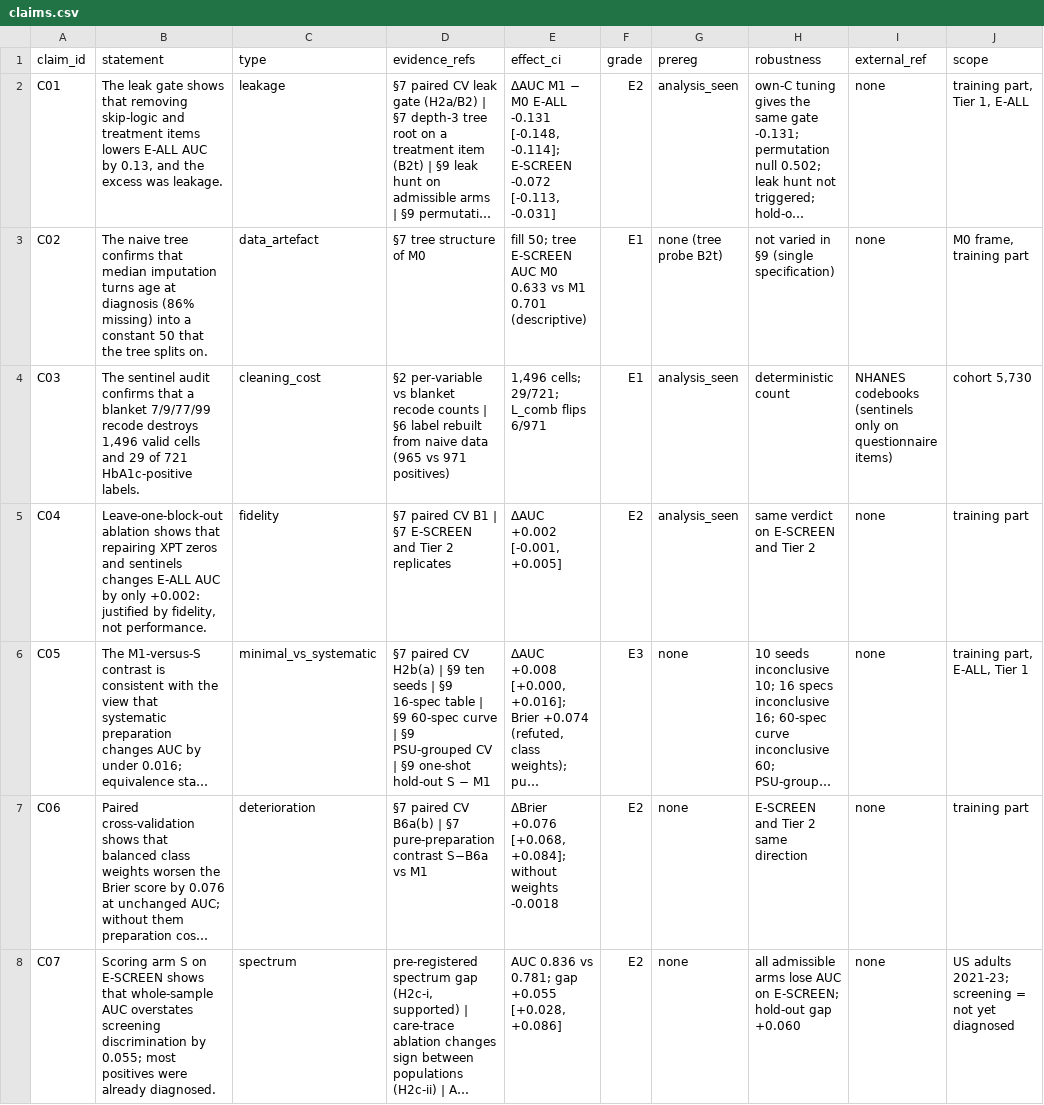
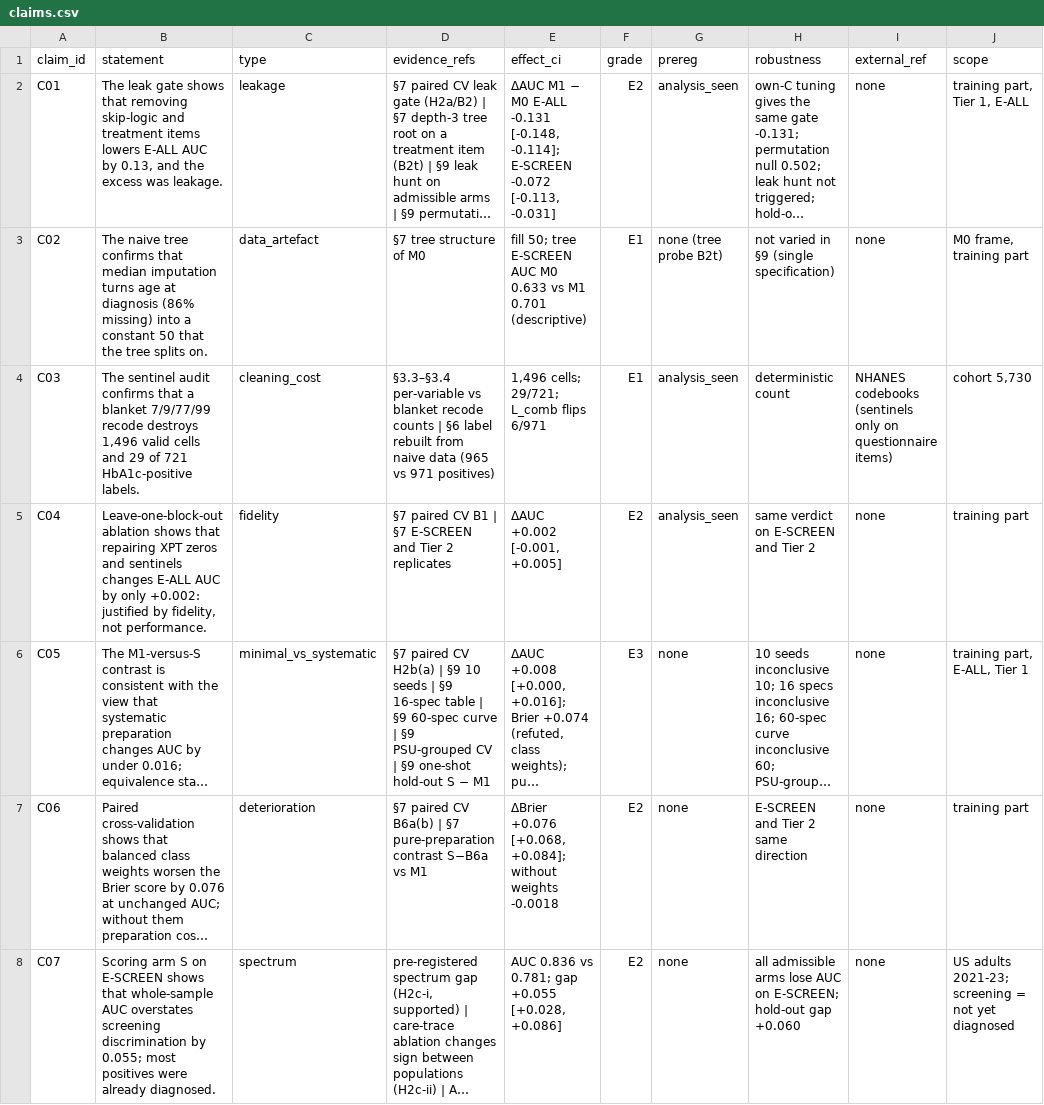
Before and after one commit to Wendystar0628/CA6003-Assignment, a CSV file: governance/claims.csv, drawn as a sheet; only a part is shown; long unchanged cells end in …; the diff names each change by its address in the sheet, - before the commit and + after, or states it on an @@ line.

```diff
--- a/governance/claims.csv
+++ b/governance/claims.csv
-D4 (evidence_refs): §2 per-variable vs…
+D4 (evidence_refs): §3.3–§3.4 per-variable vs…
-D6 (evidence_refs): …| §9 ten seeds |…
+D6 (evidence_refs): …| §9 10 seeds |…
```
Also changed, not shown: results/S10/claims_full.csv, 4 other files.
